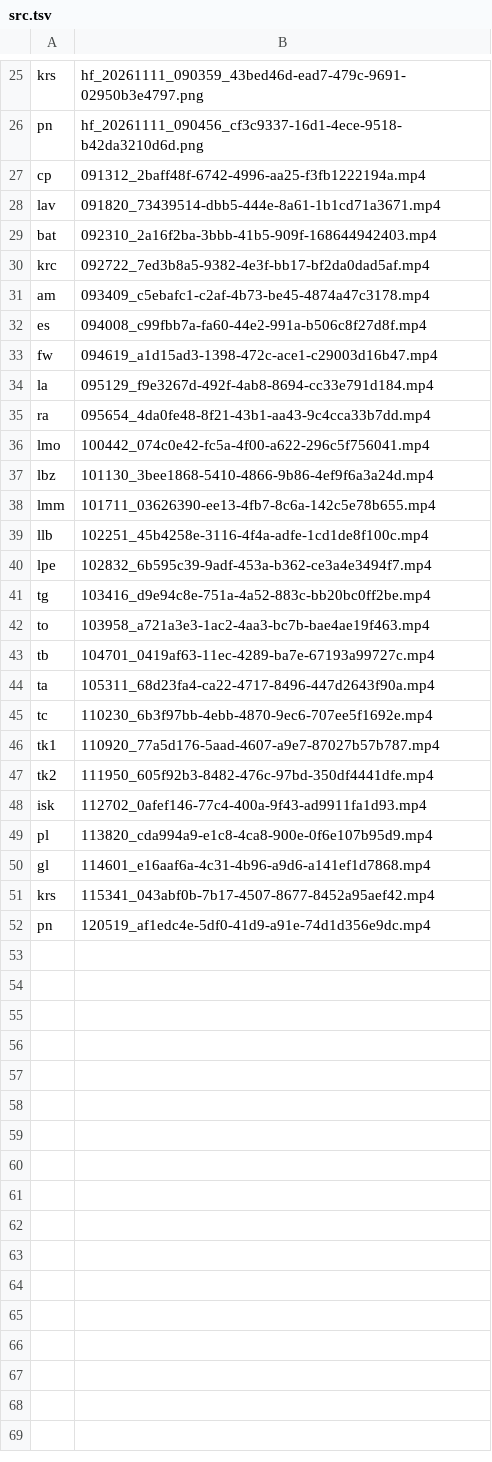
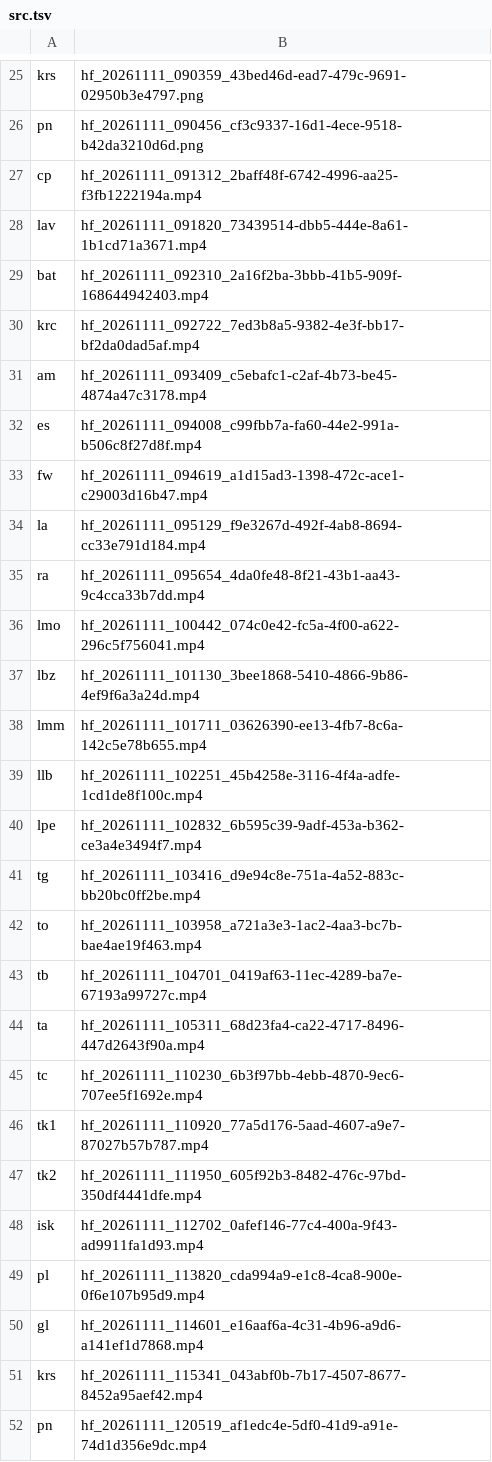
Before and after one commit to emirkhantashtemirov-bot/degirmen-site, a TSV file: media/src.tsv, drawn as a sheet; only a part is shown, gaps mark what is left out.

```diff
--- a/media/src.tsv
+++ b/media/src.tsv
@@ -26,27 +26,27 @@ krs	hf_20261111_090359_43bed46d-ead7-479c-9691-02950b3e4797.png
 pn	hf_20261111_090456_cf3c9337-16d1-4ece-9518-b42da3210d6d.png
-cp	091312_2baff48f-6742-4996-aa25-f3fb1222194a.mp4
-lav	091820_73439514-dbb5-444e-8a61-1b1cd71a3671.mp4
-bat	092310_2a16f2ba-3bbb-41b5-909f-168644942403.mp4
-krc	092722_7ed3b8a5-9382-4e3f-bb17-bf2da0dad5af.mp4
-am	093409_c5ebafc1-c2af-4b73-be45-4874a47c3178.mp4
-es	094008_c99fbb7a-fa60-44e2-991a-b506c8f27d8f.mp4
-fw	094619_a1d15ad3-1398-472c-ace1-c29003d16b47.mp4
-la	095129_f9e3267d-492f-4ab8-8694-cc33e791d184.mp4
-ra	095654_4da0fe48-8f21-43b1-aa43-9c4cca33b7dd.mp4
-lmo	100442_074c0e42-fc5a-4f00-a622-296c5f756041.mp4
-lbz	101130_3bee1868-5410-4866-9b86-4ef9f6a3a24d.mp4
-lmm	101711_03626390-ee13-4fb7-8c6a-142c5e78b655.mp4
-llb	102251_45b4258e-3116-4f4a-adfe-1cd1de8f100c.mp4
-lpe	102832_6b595c39-9adf-453a-b362-ce3a4e3494f7.mp4
-tg	103416_d9e94c8e-751a-4a52-883c-bb20bc0ff2be.mp4
-to	103958_a721a3e3-1ac2-4aa3-bc7b-bae4ae19f463.mp4
-tb	104701_0419af63-11ec-4289-ba7e-67193a99727c.mp4
-ta	105311_68d23fa4-ca22-4717-8496-447d2643f90a.mp4
-tc	110230_6b3f97bb-4ebb-4870-9ec6-707ee5f1692e.mp4
-tk1	110920_77a5d176-5aad-4607-a9e7-87027b57b787.mp4
-tk2	111950_605f92b3-8482-476c-97bd-350df4441dfe.mp4
-isk	112702_0afef146-77c4-400a-9f43-ad9911fa1d93.mp4
-pl	113820_cda994a9-e1c8-4ca8-900e-0f6e107b95d9.mp4
-gl	114601_e16aaf6a-4c31-4b96-a9d6-a141ef1d7868.mp4
-krs	115341_043abf0b-7b17-4507-8677-8452a95aef42.mp4
-pn	120519_af1edc4e-5df0-41d9-a91e-74d1d356e9dc.mp4
+cp	hf_20261111_091312_2baff48f-6742-4996-aa25-f3fb1222194a.mp4
+lav	hf_20261111_091820_73439514-dbb5-444e-8a61-1b1cd71a3671.mp4
+bat	hf_20261111_092310_2a16f2ba-3bbb-41b5-909f-168644942403.mp4
+krc	hf_20261111_092722_7ed3b8a5-9382-4e3f-bb17-bf2da0dad5af.mp4
+am	hf_20261111_093409_c5ebafc1-c2af-4b73-be45-4874a47c3178.mp4
+es	hf_20261111_094008_c99fbb7a-fa60-44e2-991a-b506c8f27d8f.mp4
+fw	hf_20261111_094619_a1d15ad3-1398-472c-ace1-c29003d16b47.mp4
+la	hf_20261111_095129_f9e3267d-492f-4ab8-8694-cc33e791d184.mp4
+ra	hf_20261111_095654_4da0fe48-8f21-43b1-aa43-9c4cca33b7dd.mp4
+lmo	hf_20261111_100442_074c0e42-fc5a-4f00-a622-296c5f756041.mp4
+lbz	hf_20261111_101130_3bee1868-5410-4866-9b86-4ef9f6a3a24d.mp4
+lmm	hf_20261111_101711_03626390-ee13-4fb7-8c6a-142c5e78b655.mp4
+llb	hf_20261111_102251_45b4258e-3116-4f4a-adfe-1cd1de8f100c.mp4
+lpe	hf_20261111_102832_6b595c39-9adf-453a-b362-ce3a4e3494f7.mp4
+tg	hf_20261111_103416_d9e94c8e-751a-4a52-883c-bb20bc0ff2be.mp4
+to	hf_20261111_103958_a721a3e3-1ac2-4aa3-bc7b-bae4ae19f463.mp4
+tb	hf_20261111_104701_0419af63-11ec-4289-ba7e-67193a99727c.mp4
+ta	hf_20261111_105311_68d23fa4-ca22-4717-8496-447d2643f90a.mp4
+tc	hf_20261111_110230_6b3f97bb-4ebb-4870-9ec6-707ee5f1692e.mp4
+tk1	hf_20261111_110920_77a5d176-5aad-4607-a9e7-87027b57b787.mp4
+tk2	hf_20261111_111950_605f92b3-8482-476c-97bd-350df4441dfe.mp4
+isk	hf_20261111_112702_0afef146-77c4-400a-9f43-ad9911fa1d93.mp4
+pl	hf_20261111_113820_cda994a9-e1c8-4ca8-900e-0f6e107b95d9.mp4
+gl	hf_20261111_114601_e16aaf6a-4c31-4b96-a9d6-a141ef1d7868.mp4
+krs	hf_20261111_115341_043abf0b-7b17-4507-8677-8452a95aef42.mp4
+pn	hf_20261111_120519_af1edc4e-5df0-41d9-a91e-74d1d356e9dc.mp4
```
Also changed, not shown: 1 other file.
